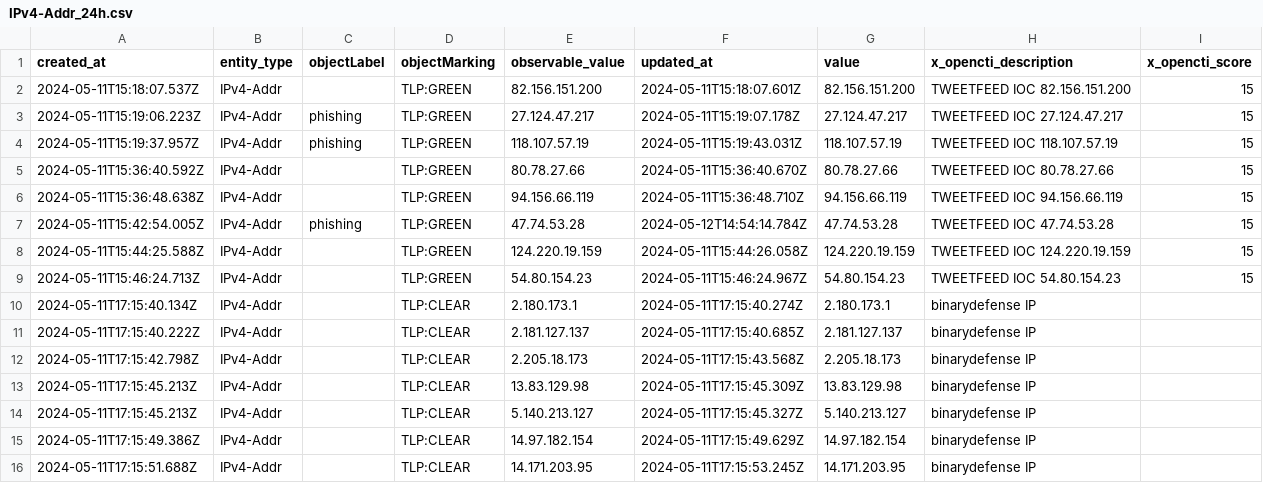
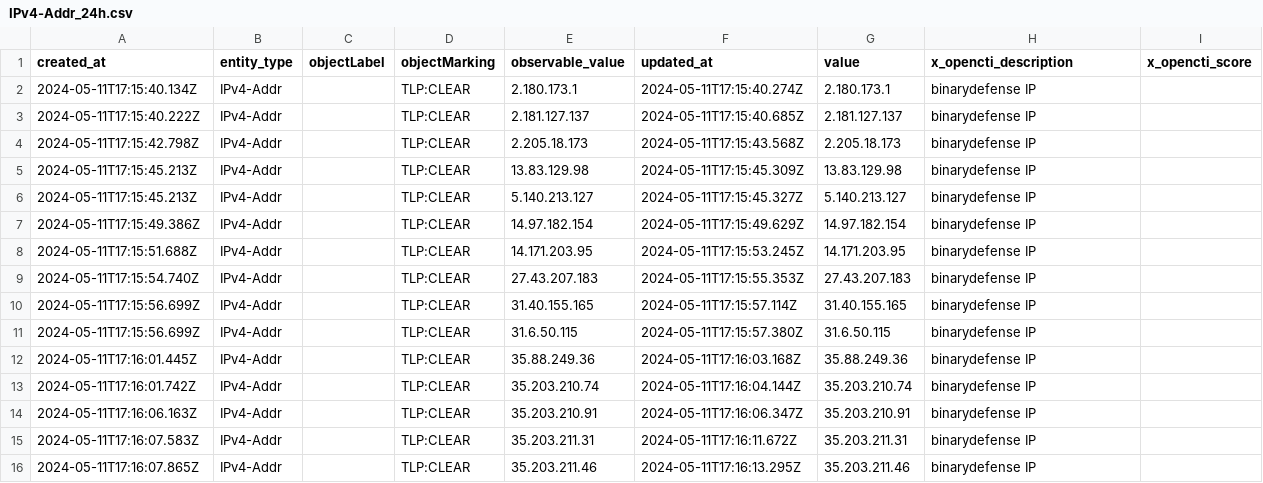
Before and after one commit to WildDogOne/CTI, a CSV file: IPv4-Addr_24h.csv, drawn as a sheet; only a part is shown; the shorter side is filled out with more unchanged rows.

Commit message:
Update IPv4-Addr_24h

```diff
--- a/IPv4-Addr_24h.csv
+++ b/IPv4-Addr_24h.csv
@@ -1,10 +1,2 @@
 "created_at","entity_type","objectLabel","objectMarking","observable_value","updated_at","value","x_opencti_description","x_opencti_score"
-"2024-05-11T15:18:07.537Z","IPv4-Addr","","TLP:GREEN","82.156.151.200","2024-05-11T15:18:07.601Z","82.156.151.200","TWEETFEED IOC 82.156.151.200","15"
-"2024-05-11T15:19:06.223Z","IPv4-Addr","phishing","TLP:GREEN","27.124.47.217","2024-05-11T15:19:07.178Z","27.124.47.217","TWEETFEED IOC 27.124.47.217","15"
-"2024-05-11T15:19:37.957Z","IPv4-Addr","phishing","TLP:GREEN","118.107.57.19","2024-05-11T15:19:43.031Z","118.107.57.19","TWEETFEED IOC 118.107.57.19","15"
-"2024-05-11T15:36:40.592Z","IPv4-Addr","","TLP:GREEN","80.78.27.66","2024-05-11T15:36:40.670Z","80.78.27.66","TWEETFEED IOC 80.78.27.66","15"
-"2024-05-11T15:36:48.638Z","IPv4-Addr","","TLP:GREEN","94.156.66.119","2024-05-11T15:36:48.710Z","94.156.66.119","TWEETFEED IOC 94.156.66.119","15"
-"2024-05-11T15:42:54.005Z","IPv4-Addr","phishing","TLP:GREEN","47.74.53.28","2024-05-12T14:54:14.784Z","47.74.53.28","TWEETFEED IOC 47.74.53.28","15"
-"2024-05-11T15:44:25.588Z","IPv4-Addr","","TLP:GREEN","124.220.19.159","2024-05-11T15:44:26.058Z","124.220.19.159","TWEETFEED IOC 124.220.19.159","15"
-"2024-05-11T15:46:24.713Z","IPv4-Addr","","TLP:GREEN","54.80.154.23","2024-05-11T15:46:24.967Z","54.80.154.23","TWEETFEED IOC 54.80.154.23","15"
 "2024-05-11T17:15:40.134Z","IPv4-Addr","","TLP:CLEAR","2.180.173.1","2024-05-11T17:15:40.274Z","2.180.173.1","binarydefense IP",""
```
Also changed, not shown: 1 other file.
